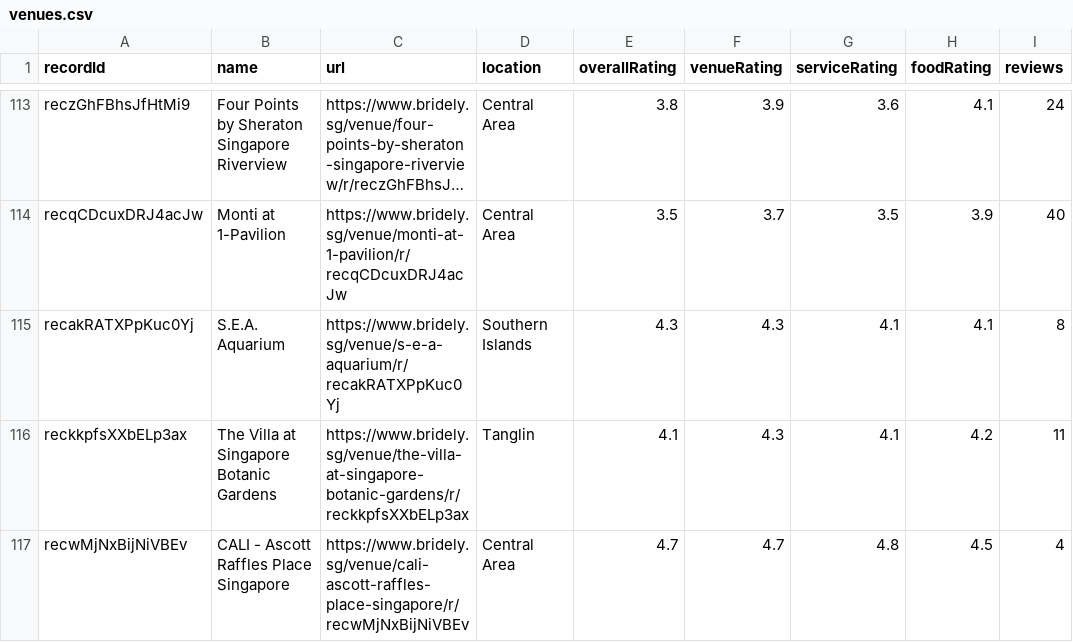
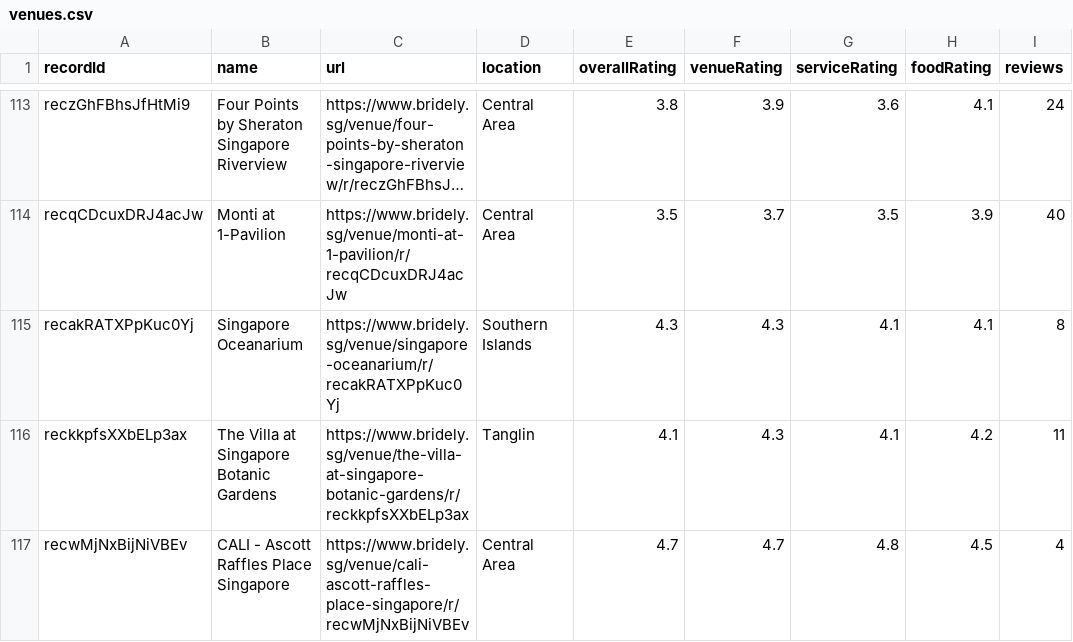
Before and after one commit to luarss/wedding-data, a CSV file: data/bly/venues.csv, drawn as a sheet; only a part is shown, gaps mark what is left out; long unchanged cells end in …; the diff names each change by its address in the sheet, - before the commit and + after, or states it on an @@ line.

```diff
--- a/data/bly/venues.csv
+++ b/data/bly/venues.csv
-B115 (name): S.E.A. Aquarium
+B115 (name): Singapore Oceanarium
-C115 (url): https://www.bridely.sg/venue/s-e-a-aquarium/r/recakRATXPpKuc0Yj
+C115 (url): https://www.bridely.sg/venue/singapore-oceanarium/r/recakRATXPpKuc0Yj
```
Also changed, not shown: 2 other files.
